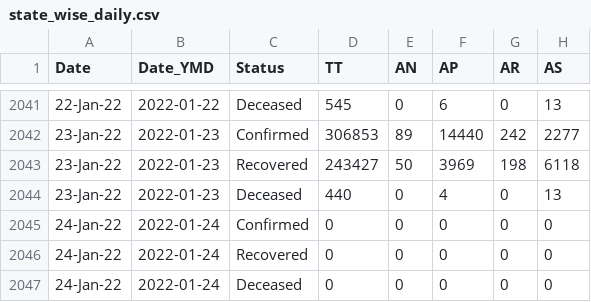
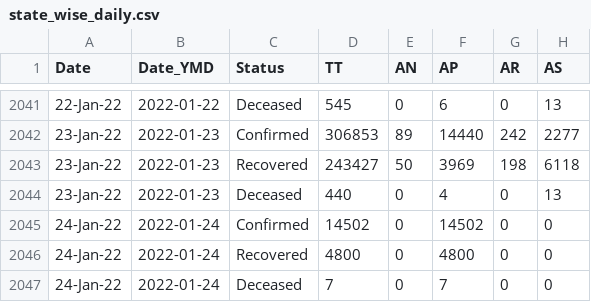
Before and after one commit to abhiramr/covid19bharat_data, a CSV file: csv/latest/state_wise_daily.csv, drawn as a sheet; only a part is shown, gaps mark what is left out; the diff names each change by its address in the sheet, - before the commit and + after, or states it on an @@ line.

```diff
--- a/csv/latest/state_wise_daily.csv
+++ b/csv/latest/state_wise_daily.csv
-D2045 (TT): 0
+D2045 (TT): 14502
-F2045 (AP): 0
+F2045 (AP): 14502
-D2046 (TT): 0
+D2046 (TT): 4800
-F2046 (AP): 0
+F2046 (AP): 4800
-D2047 (TT): 0
+D2047 (TT): 7
-F2047 (AP): 0
+F2047 (AP): 7
```
Also changed, not shown: csv/latest/district_wise.csv, csv/latest/raw_data38.csv, 13 other files.
